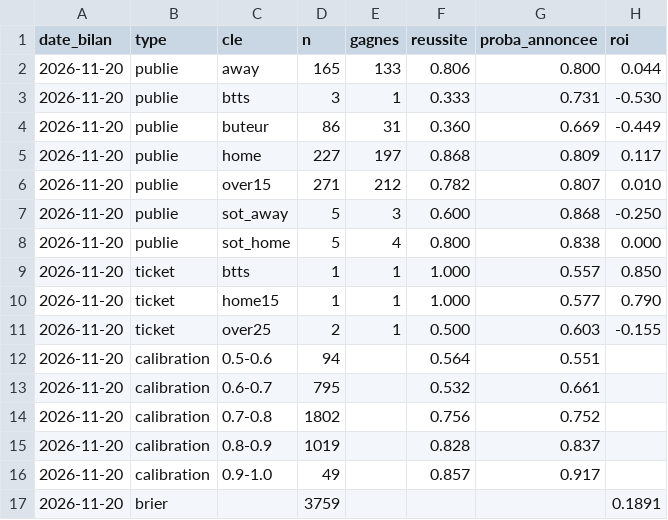
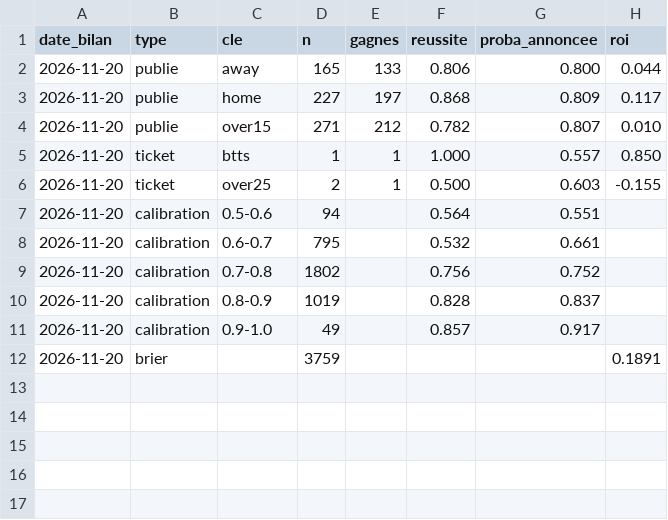
Before and after one commit to Petskllm/bot-btts, a CSV file: data/bilan.csv, drawn as a sheet; the diff names each change by its address in the sheet, - before the commit and + after, or states it on an @@ line.

```diff
--- a/data/bilan.csv
+++ b/data/bilan.csv
-row 3: 2026-11-20 | publie | btts | 3 | 1 | 0.333 | 0.731 | -0.530
-row 4: 2026-11-20 | publie | buteur | 86 | 31 | 0.360 | 0.669 | -0.449
-row 7: 2026-11-20 | publie | sot_away | 5 | 3 | 0.600 | 0.868 | -0.250
-row 8: 2026-11-20 | publie | sot_home | 5 | 4 | 0.800 | 0.838 | 0.000
-row 10: 2026-11-20 | ticket | home15 | 1 | 1 | 1.000 | 0.577 | 0.790
```
Also changed, not shown: 5 other files.
